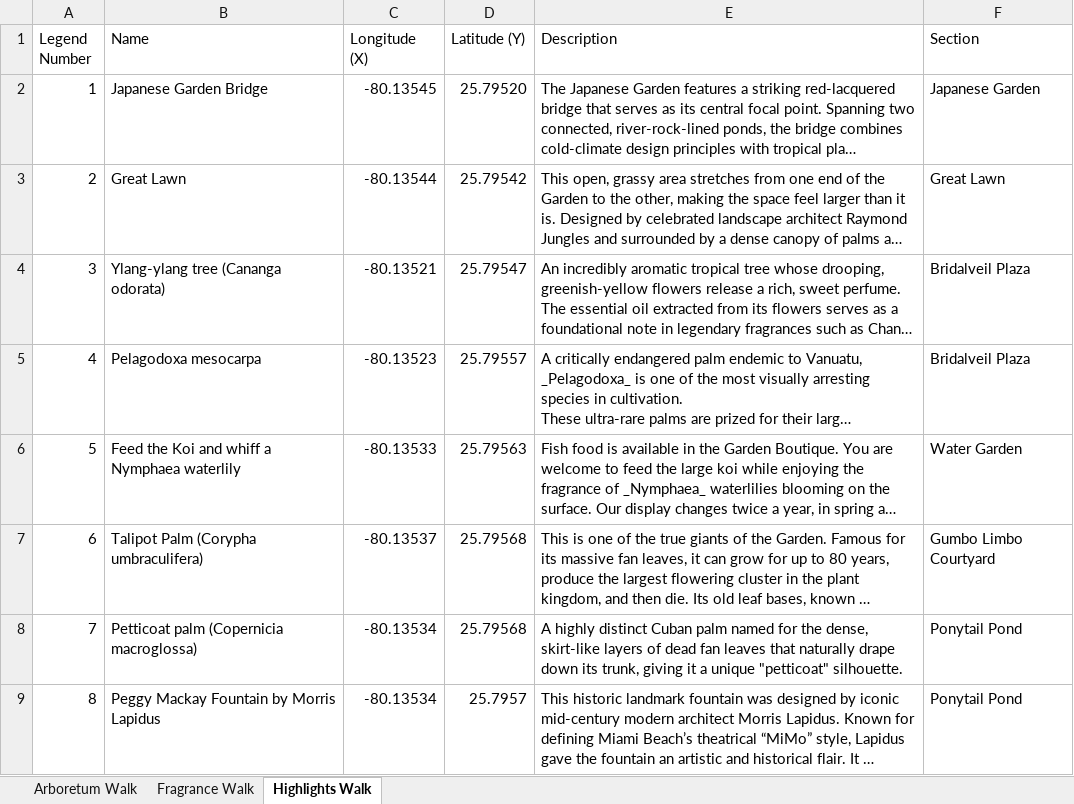
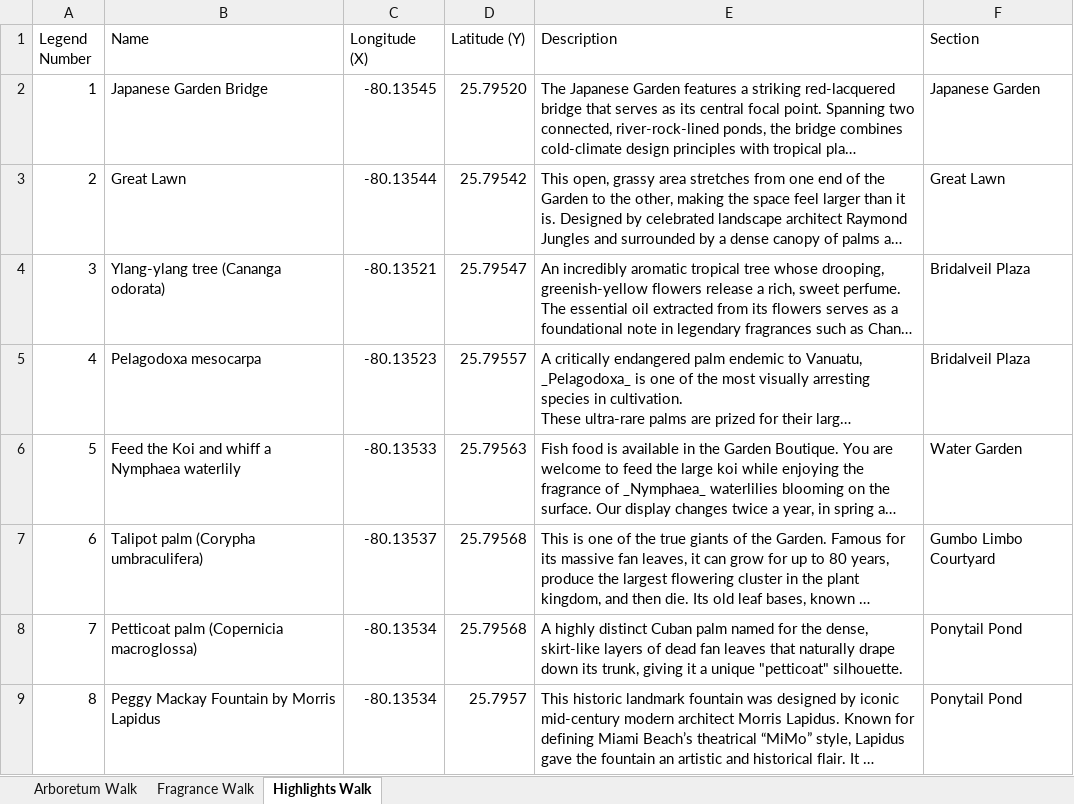
Before and after one commit to danielaggwm/MMBG, an Excel workbook: data/Tree&FragranceWalk_with_descriptions.xlsx, sheet Highlights Walk, drawn as a sheet; only a part is shown; long unchanged cells end in …; values as stored, in another font and other column widths than the file's, no borders; the diff names each change by its address in the sheet, - before the commit and + after, or states it on an @@ line.

Commit message:
tree

```diff
--- a/data/Tree&FragranceWalk_with_descriptions.xlsx (sheet Highlights Walk)
+++ b/data/Tree&FragranceWalk_with_descriptions.xlsx (sheet Highlights Walk)
-B7 (Name): Talipot Palm (Corypha umbraculifera)
+B7 (Name): Talipot palm (Corypha umbraculifera)
```
Also changed, not shown: sheet Arboretum Walk, 1 other file.
